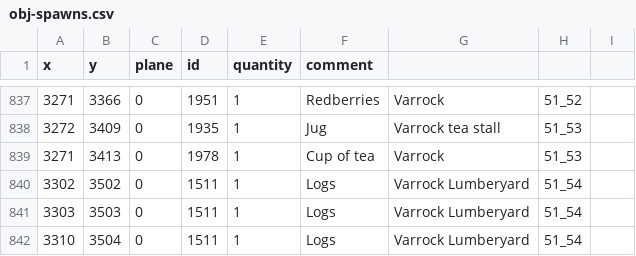
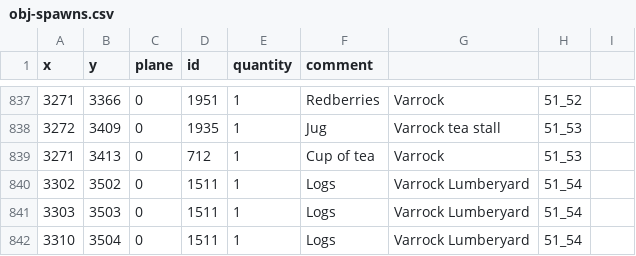
Before and after one commit to 2004Scape/Server, a CSV file: data/config/obj-spawns.csv, drawn as a sheet; only a part is shown, gaps mark what is left out.

Commit message:
fix: Cup of tea should be unobtainable (712) in 51_53

```diff
--- a/data/config/obj-spawns.csv
+++ b/data/config/obj-spawns.csv
@@ -838,3 +838,3 @@ x,y,plane,id,quantity,comment
 3272,3409,0,1935,1,Jug,Varrock tea stall,51_53
-3271,3413,0,1978,1,Cup of tea,Varrock,51_53
+3271,3413,0,712,1,Cup of tea,Varrock,51_53
 3302,3502,0,1511,1,Logs,Varrock Lumberyard,51_54
```
